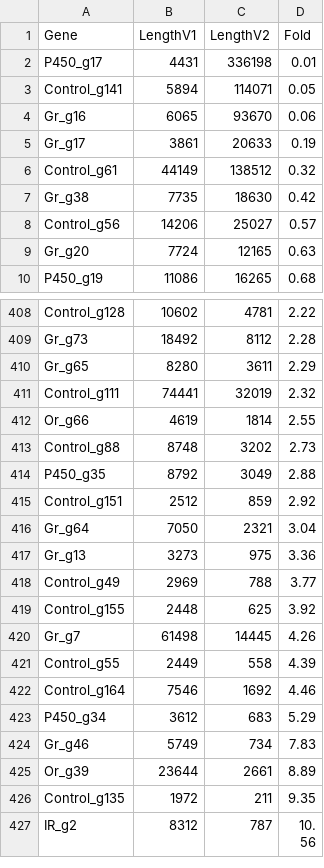
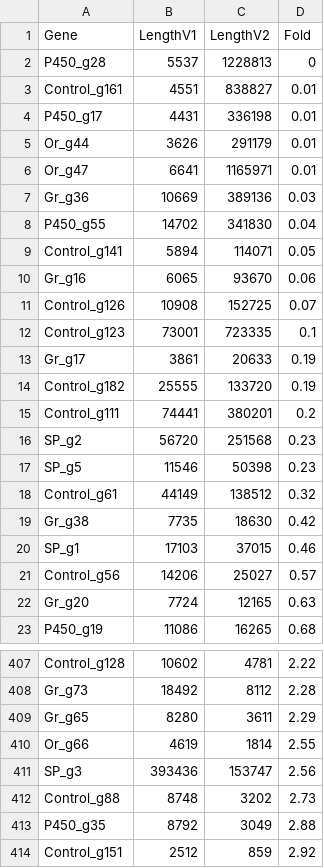
Before and after one commit to lduvaux/Duvaux_et_al_2014, a CSV file: src/25_CNVplot_alongChr/LengthDifference_V1-V2.csv, drawn as a sheet; only a part is shown, gaps mark what is left out; the shorter side is filled out with more unchanged rows; removed rows and columns are numbered as before the commit, all else as after; the diff covers the shown part only; the diff names each change by its address in the sheet, - before the commit and + after, or states it on an @@ line.

```diff
--- a/src/25_CNVplot_alongChr/LengthDifference_V1-V2.csv
+++ b/src/25_CNVplot_alongChr/LengthDifference_V1-V2.csv
+row 2: P450_g28 | 5537 | 1228813 | 0
+row 3: Control_g161 | 4551 | 838827 | 0.01
+row 5: Or_g44 | 3626 | 291179 | 0.01
+row 6: Or_g47 | 6641 | 1165971 | 0.01
+row 7: Gr_g36 | 10669 | 389136 | 0.03
+row 8: P450_g55 | 14702 | 341830 | 0.04
+row 11: Control_g126 | 10908 | 152725 | 0.07
+row 12: Control_g123 | 73001 | 723335 | 0.1
+row 14: Control_g182 | 25555 | 133720 | 0.19
+row 15: Control_g111 | 74441 | 380201 | 0.2
+row 16: SP_g2 | 56720 | 251568 | 0.23
+row 17: SP_g5 | 11546 | 50398 | 0.23
+row 20: SP_g1 | 17103 | 37015 | 0.46
-row 411: Control_g111 | 74441 | 32019 | 2.32
+row 411: SP_g3 | 393436 | 153747 | 2.56
```
Also changed, not shown: 1 added row and 14 removed rows elsewhere in this file, 4 other files.
